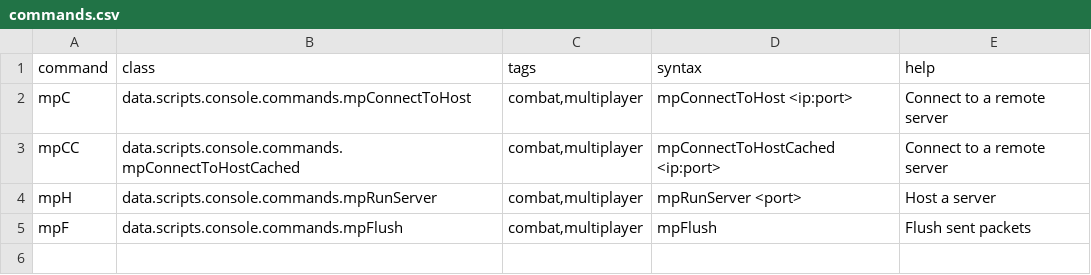
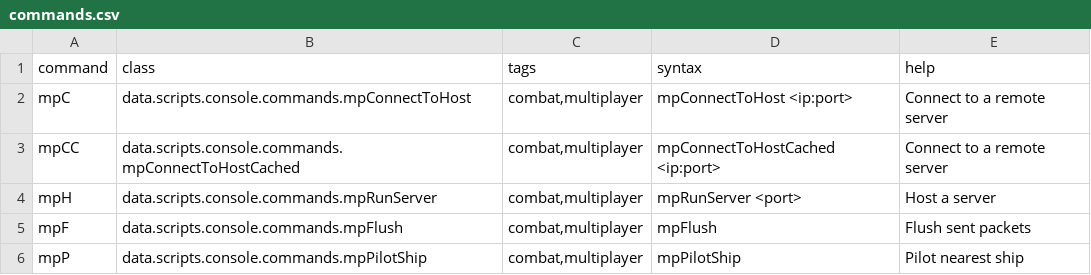
Before and after one commit to automatopaste/Multiplayer, a CSV file: data/console/commands.csv, drawn as a sheet; the diff names each change by its address in the sheet, - before the commit and + after, or states it on an @@ line.

Commit message:
command

```diff
--- a/data/console/commands.csv
+++ b/data/console/commands.csv
+row 6: mpP | data.scripts.console.commands.mpPilotShip | combat,multiplayer | mpPilotShip | Pilot nearest ship
```
Also changed, not shown: 1 other file.
